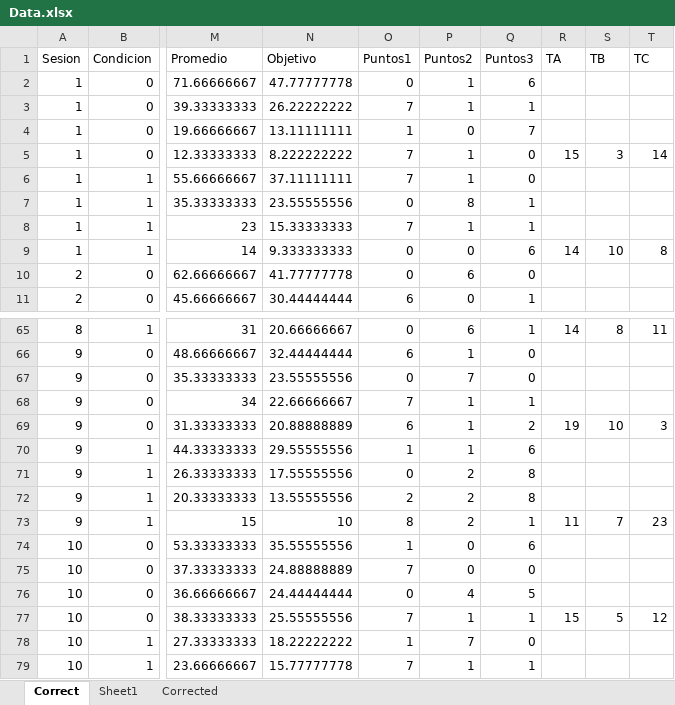
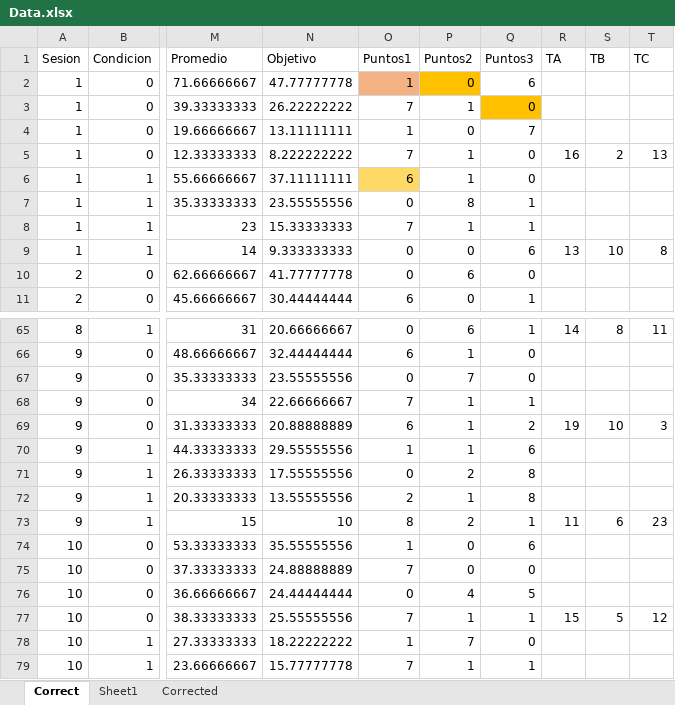
Before and after one commit to JaimeIsFar/Jaime_Lab25, an Excel workbook: Datos/Data.xlsx, sheet Correct, drawn as a sheet; only a part is shown, gaps mark what is left out; values as stored, in another font and other column widths than the file's, no borders; charts and pictures not drawn; the diff names each change by its address in the sheet, - before the commit and + after, or states it on an @@ line.

Commit message:
Corrigiendo la Base de Datos

```diff
--- a/Datos/Data.xlsx (sheet Correct)
+++ b/Datos/Data.xlsx (sheet Correct)
-O2 (Puntos1): 0
+O2 (Puntos1): 1
-O2 fill: none
+O2 fill: #F4B183
-P2 (Puntos2): 1
+P2 (Puntos2): 0
-P2 fill: none
+P2 fill: #FFC000
-Q3 (Puntos3): 1
+Q3 (Puntos3): 0
-Q3 fill: none
+Q3 fill: #FFC000
-R5 (TA): 15
+R5 (TA): 16
-S5 (TB): 3
+S5 (TB): 2
-T5 (TC): 14
+T5 (TC): 13
-O6 (Puntos1): 7
+O6 (Puntos1): 6
-O6 fill: none
+O6 fill: #FFD966
-R9 (TA): 14
+R9 (TA): 13
-P72 (Puntos2): 2
+P72 (Puntos2): 1
-S73 (TB): 7
+S73 (TB): 6
```
Also changed, not shown: charts or pictures, Datos/Data_Rev.xlsx, 1 other file.
